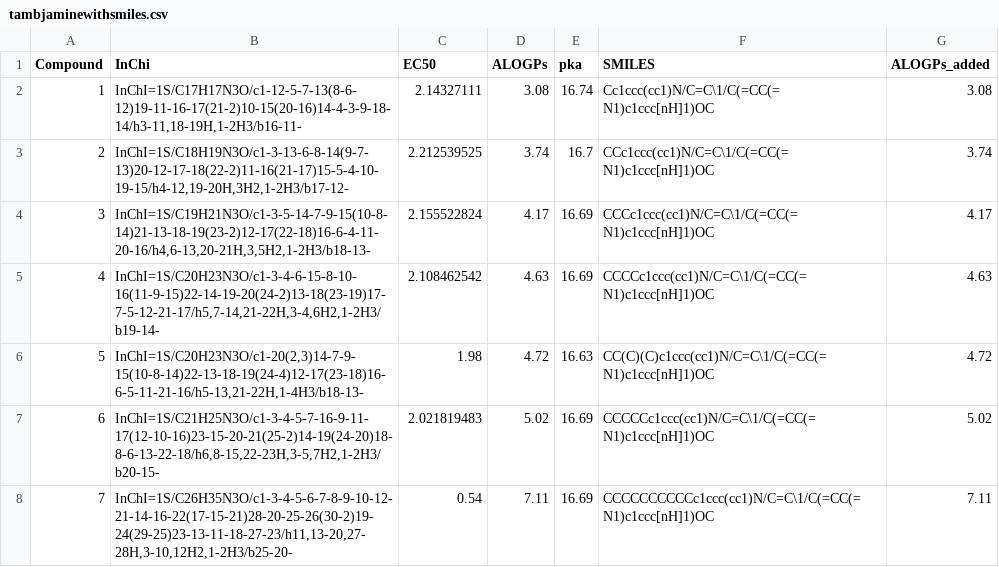
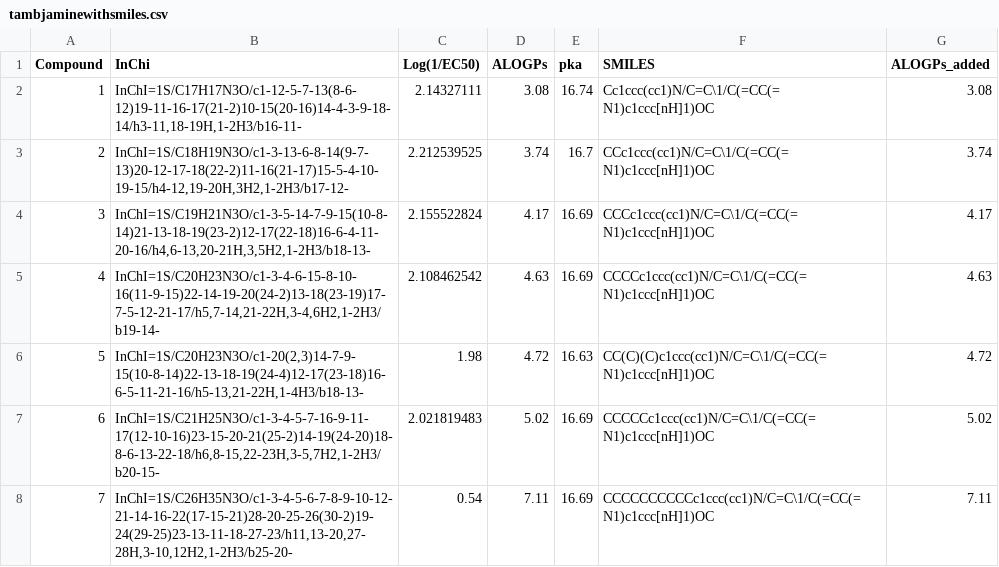
Before and after one commit to nk1g09/QSAR_graphs, a CSV file: data/tambjaminewithsmiles.csv, drawn as a sheet; only a part is shown.

```diff
--- a/data/tambjaminewithsmiles.csv
+++ b/data/tambjaminewithsmiles.csv
@@ -1,2 +1,2 @@
-Compound,InChi,EC50,ALOGPs,pka,SMILES,ALOGPs_added
+Compound,InChi,Log(1/EC50),ALOGPs,pka,SMILES,ALOGPs_added
 1,"InChI=1S/C17H17N3O/c1-12-5-7-13(8-6-12)19-11-16-17(21-2)10-15(20-16)14-4-3-9-18-14/h3-11,18-19H,1-2H3/b16-11-",2.14327111,3.08,16.74,Cc1ccc(cc1)N/C=C\1/C(=CC(=N1)c1ccc[nH]1)OC,3.08
```
Also changed, not shown: 3 other files.
